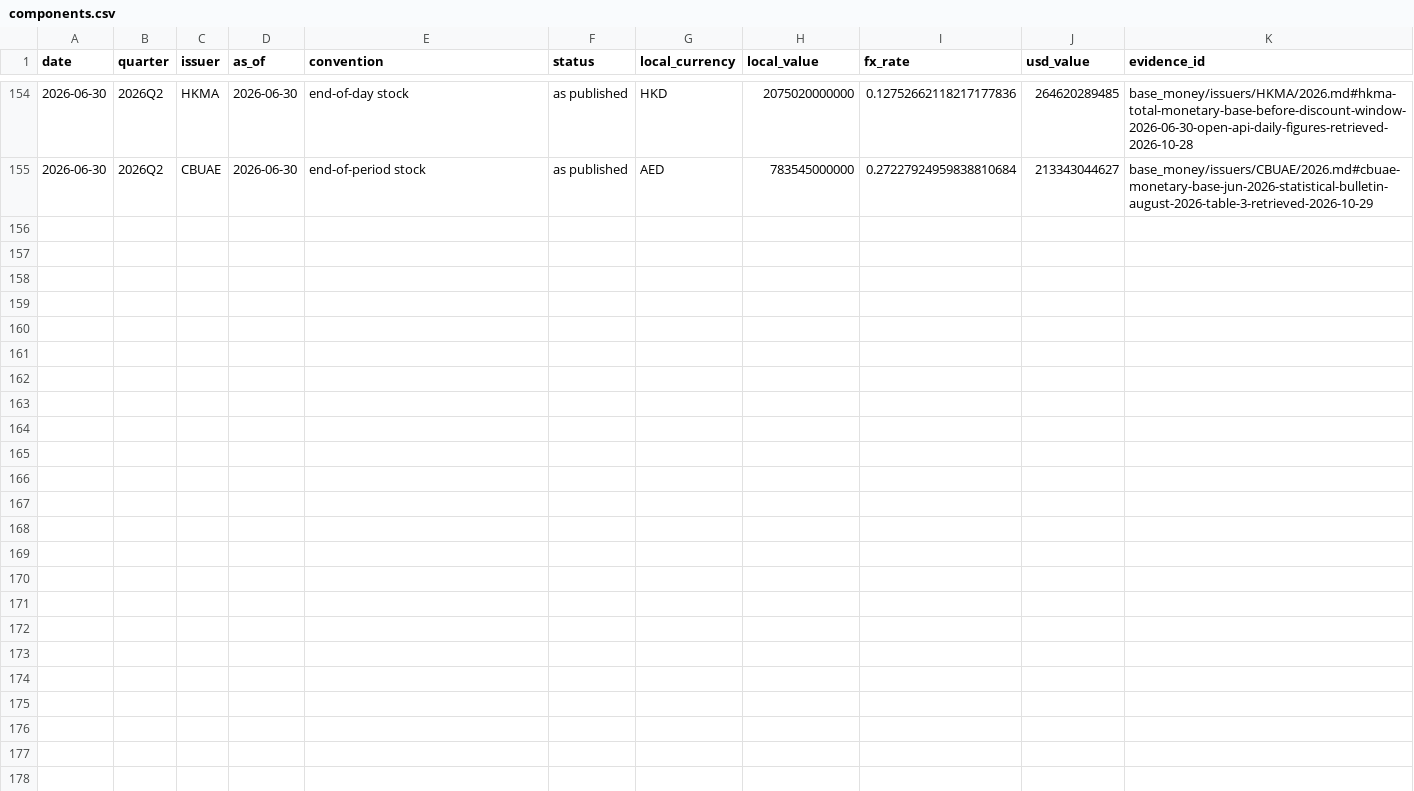
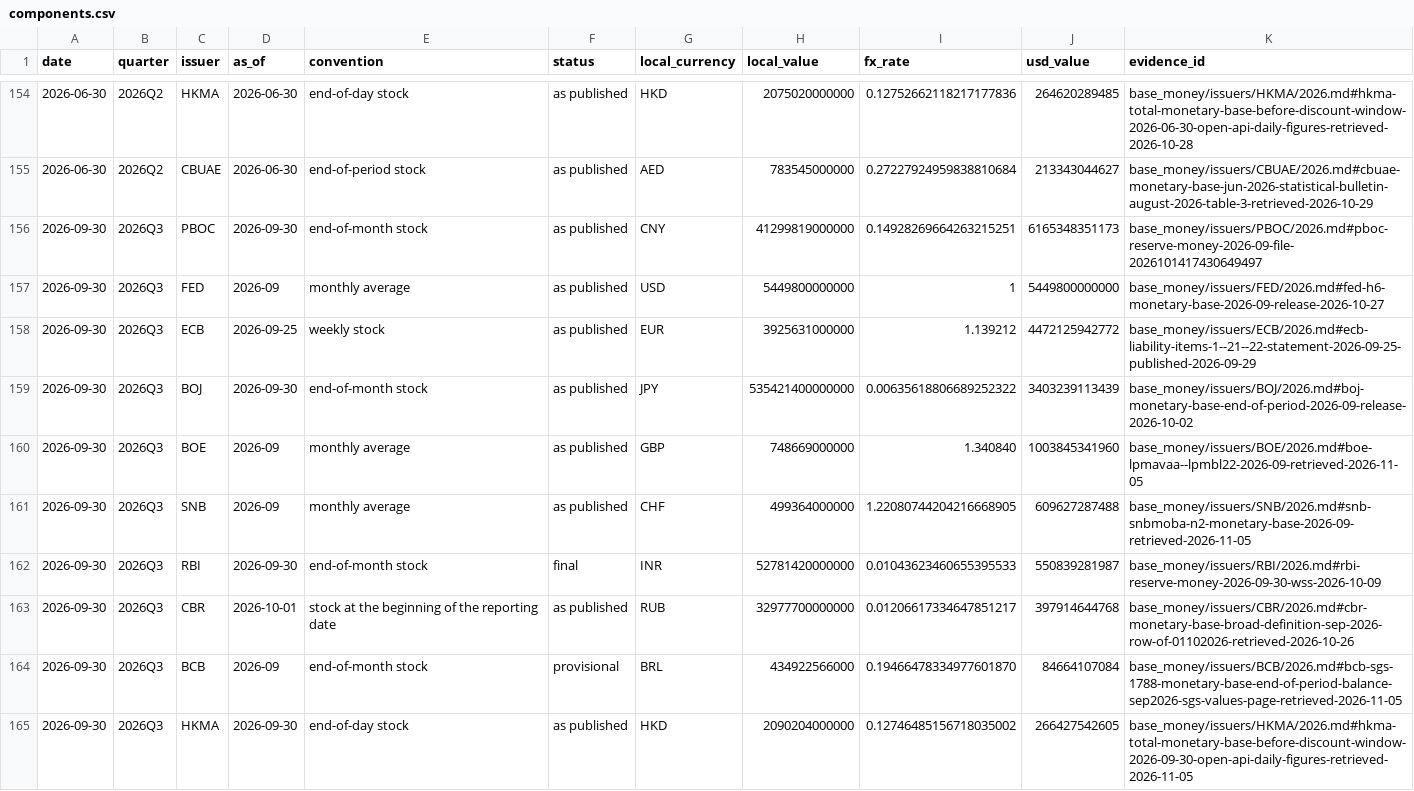
Before and after one commit to GildedPleb/open-inflation, a CSV file: base_money/components.csv, drawn as a sheet; only a part is shown, gaps mark what is left out.

Commit message:
Add 2026Q3 base money (10 of 11 issuers; CBUAE excluded)
Quarterly run for 2026Q3: $22,403,831,613,276 at 99.01% coverage.
CBUAE left out (September 2026 bulletin not yet published; August
reference AED 825,885M used for weight only). RUB FX −0.60% flagged.
BCB provisional. Methodology basket shares updated to 2026Q3.
Test pins: overdue latest-quarter expectation → 2026Q4; readme bare-
numbers header Coverage-aware (first exclusion quarter on main).

```diff
--- a/base_money/components.csv
+++ b/base_money/components.csv
@@ -155 +155,11 @@ date,quarter,issuer,as_of,convention,status,local_currency,local_value,fx_rate,u
 2026-06-30,2026Q2,CBUAE,2026-06-30,end-of-period stock,as published,AED,783545000000,0.27227924959838810684,213343044627,base_money/issuers/CBUAE/2026.md#cbuae-monetary-base-jun-2026-statistical-bulletin-august-2026-table-3-retrieved-2026-10-29
+2026-09-30,2026Q3,PBOC,2026-09-30,end-of-month stock,as published,CNY,41299819000000,0.14928269664263215251,6165348351173,base_money/issuers/PBOC/2026.md#pboc-reserve-money-2026-09-file-2026101417430649497
+2026-09-30,2026Q3,FED,2026-09,monthly average,as published,USD,5449800000000,1,5449800000000,base_money/issuers/FED/2026.md#fed-h6-monetary-base-2026-09-release-2026-10-27
+2026-09-30,2026Q3,ECB,2026-09-25,weekly stock,as published,EUR,3925631000000,1.139212,4472125942772,base_money/issuers/ECB/2026.md#ecb-liability-items-1--21--22-statement-2026-09-25-published-2026-09-29
+2026-09-30,2026Q3,BOJ,2026-09-30,end-of-month stock,as published,JPY,535421400000000,0.00635618806689252322,3403239113439,base_money/issuers/BOJ/2026.md#boj-monetary-base-end-of-period-2026-09-release-2026-10-02
+2026-09-30,2026Q3,BOE,2026-09,monthly average,as published,GBP,748669000000,1.340840,1003845341960,base_money/issuers/BOE/2026.md#boe-lpmavaa--lpmbl22-2026-09-retrieved-2026-11-05
+2026-09-30,2026Q3,SNB,2026-09,monthly average,as published,CHF,499364000000,1.22080744204216668905,609627287488,base_money/issuers/SNB/2026.md#snb-snbmoba-n2-monetary-base-2026-09-retrieved-2026-11-05
+2026-09-30,2026Q3,RBI,2026-09-30,end-of-month stock,final,INR,52781420000000,0.01043623460655395533,550839281987,base_money/issuers/RBI/2026.md#rbi-reserve-money-2026-09-30-wss-2026-10-09
+2026-09-30,2026Q3,CBR,2026-10-01,stock at the beginning of the reporting date,as published,RUB,32977700000000,0.01206617334647851217,397914644768,base_money/issuers/CBR/2026.md#cbr-monetary-base-broad-definition-sep-2026-row-of-01102026-retrieved-2026-10-26
+2026-09-30,2026Q3,BCB,2026-09,end-of-month stock,provisional,BRL,434922566000,0.19466478334977601870,84664107084,base_money/issuers/BCB/2026.md#bcb-sgs-1788-monetary-base-end-of-period-balance-sep2026-sgs-values-page-retrieved-2026-11-05
+2026-09-30,2026Q3,HKMA,2026-09-30,end-of-day stock,as published,HKD,2090204000000,0.12746485156718035002,266427542605,base_money/issuers/HKMA/2026.md#hkma-total-monetary-base-before-discount-window-2026-09-30-open-api-daily-figures-retrieved-2026-11-05
```
Also changed, not shown: base_money/issuers/BCB/BCB.csv, base_money/issuers/BOJ/BOJ.csv, 38 other files.
